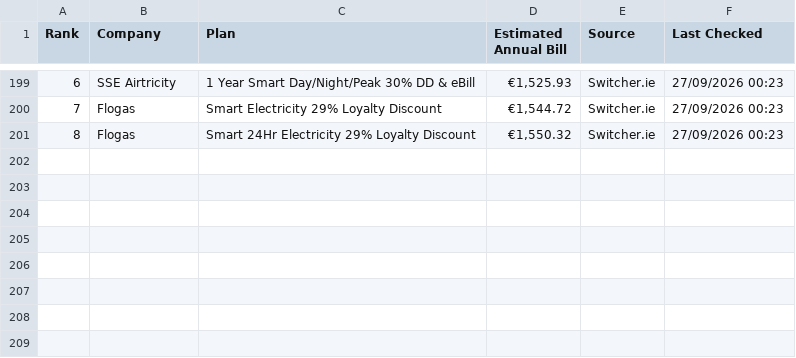
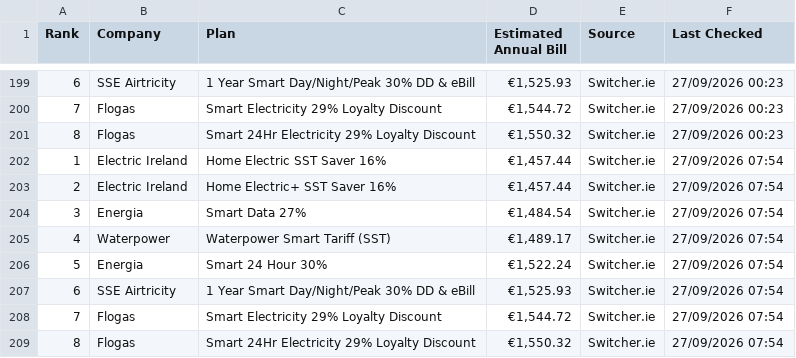
Before and after one commit to hillikc/energyscraper, a CSV file: switcher_smart_history.csv, drawn as a sheet; only a part is shown, gaps mark what is left out.

```diff
--- a/switcher_smart_history.csv
+++ b/switcher_smart_history.csv
@@ -201 +201,9 @@
 8,Flogas,Smart 24Hr Electricity 29% Loyalty Discount,"€1,550.32",Switcher.ie,27/09/2026 00:23
+1,Electric Ireland,Home Electric SST Saver 16%,"€1,457.44",Switcher.ie,27/09/2026 07:54
+2,Electric Ireland,Home Electric+ SST Saver 16%,"€1,457.44",Switcher.ie,27/09/2026 07:54
+3,Energia,Smart Data 27%,"€1,484.54",Switcher.ie,27/09/2026 07:54
+4,Waterpower,Waterpower Smart Tariff (SST),"€1,489.17",Switcher.ie,27/09/2026 07:54
+5,Energia,Smart 24 Hour 30%,"€1,522.24",Switcher.ie,27/09/2026 07:54
+6,SSE Airtricity,1 Year Smart Day/Night/Peak 30% DD & eBill,"€1,525.93",Switcher.ie,27/09/2026 07:54
+7,Flogas,Smart Electricity 29% Loyalty Discount,"€1,544.72",Switcher.ie,27/09/2026 07:54
+8,Flogas,Smart 24Hr Electricity 29% Loyalty Discount,"€1,550.32",Switcher.ie,27/09/2026 07:54
```
Also changed, not shown: energy_rankings.csv, smart_energy_rankings.csv, 3 other files.
